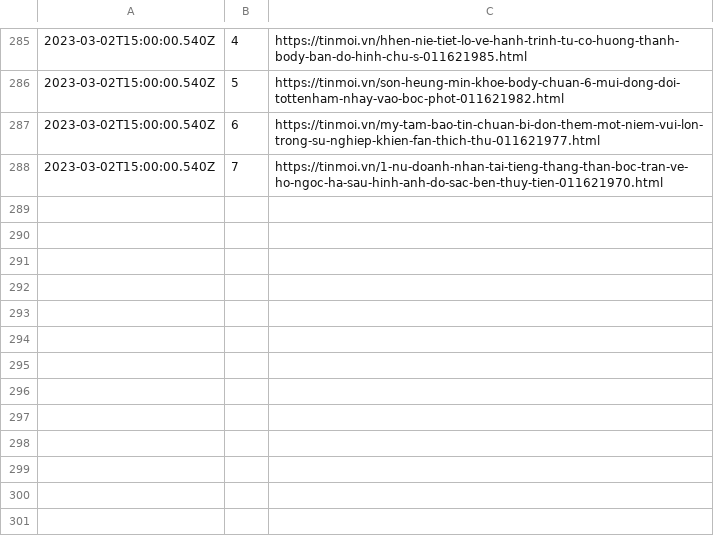
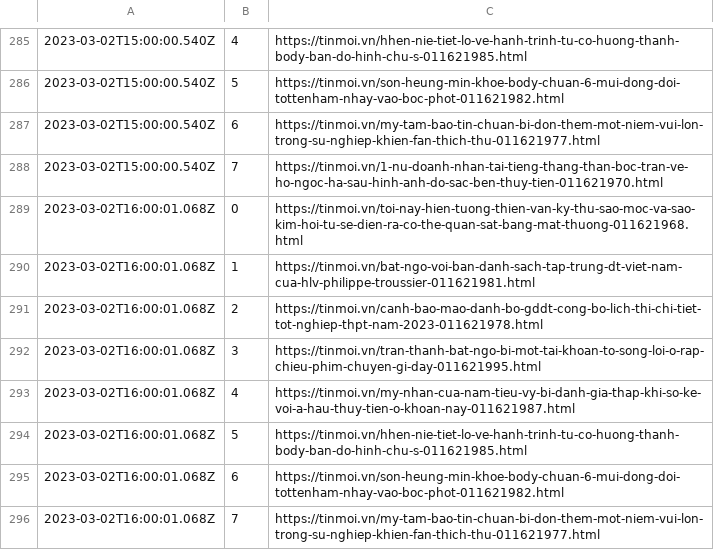
Before and after one commit to Actable-AI/public-datasets, a CSV file: tinmoi.csv, drawn as a sheet; only a part is shown, gaps mark what is left out; the diff names each change by its address in the sheet, - before the commit and + after, or states it on an @@ line.

Commit message:
Add new logs

```diff
--- a/tinmoi.csv
+++ b/tinmoi.csv
+row 289: 2023-03-02T16:00:01.068Z | 0 | https://tinmoi.vn/toi-nay-hien-tuong-thien-van-ky-thu-sao-moc-va-sao-kim-hoi-tu-se-dien-ra-co-the-quan-sat-bang-mat-thuong-011621968.html
+row 290: 2023-03-02T16:00:01.068Z | 1 | https://tinmoi.vn/bat-ngo-voi-ban-danh-sach-tap-trung-dt-viet-nam-cua-hlv-philippe-troussier-011621981.html
+row 291: 2023-03-02T16:00:01.068Z | 2 | https://tinmoi.vn/canh-bao-mao-danh-bo-gddt-cong-bo-lich-thi-chi-tiet-tot-nghiep-thpt-nam-2023-011621978.html
+row 292: 2023-03-02T16:00:01.068Z | 3 | https://tinmoi.vn/tran-thanh-bat-ngo-bi-mot-tai-khoan-to-song-loi-o-rap-chieu-phim-chuyen-gi-day-011621995.html
+row 293: 2023-03-02T16:00:01.068Z | 4 | https://tinmoi.vn/my-nhan-cua-nam-tieu-vy-bi-danh-gia-thap-khi-so-ke-voi-a-hau-thuy-tien-o-khoan-nay-011621987.html
+row 294: 2023-03-02T16:00:01.068Z | 5 | https://tinmoi.vn/hhen-nie-tiet-lo-ve-hanh-trinh-tu-co-huong-thanh-body-ban-do-hinh-chu-s-011621985.html
+row 295: 2023-03-02T16:00:01.068Z | 6 | https://tinmoi.vn/son-heung-min-khoe-body-chuan-6-mui-dong-doi-tottenham-nhay-vao-boc-phot-011621982.html
+row 296: 2023-03-02T16:00:01.068Z | 7 | https://tinmoi.vn/my-tam-bao-tin-chuan-bi-don-them-mot-niem-vui-lon-trong-su-nghiep-khien-fan-thich-thu-011621977.html
```
